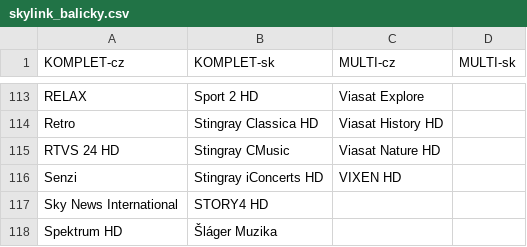
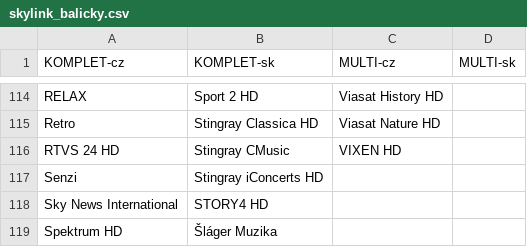
Before and after one commit to milankomaj/data, a CSV file: epg-grabber/csv/skylink_balicky.csv, drawn as a sheet; only a part is shown, gaps mark what is left out; addresses are those after the commit; the diff covers the shown part only; the diff names each change by its address in the sheet, - before the commit and + after, or states it on an @@ line.

```diff
--- a/epg-grabber/csv/skylink_balicky.csv
+++ b/epg-grabber/csv/skylink_balicky.csv
-C114 (MULTI-cz): Viasat Explore
+C114 (MULTI-cz): Viasat History HD
-C115 (MULTI-cz): Viasat History HD
+C115 (MULTI-cz): Viasat Nature HD
-C116 (MULTI-cz): Viasat Nature HD
+C116 (MULTI-cz): VIXEN HD
-C117 (MULTI-cz): VIXEN HD
+C117 (MULTI-cz): (empty)
```
Also changed, not shown: 1 added row and 31 edited cells elsewhere in this file.
